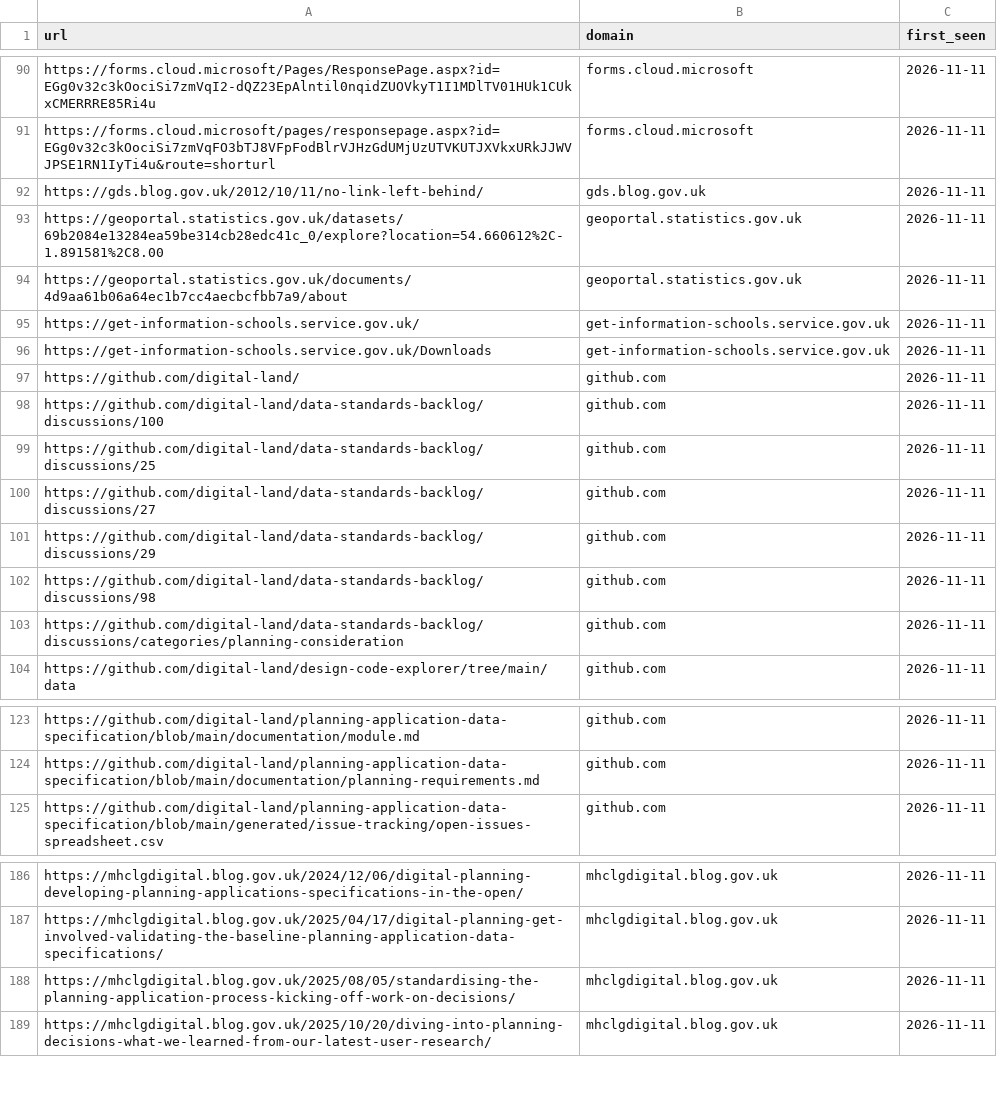
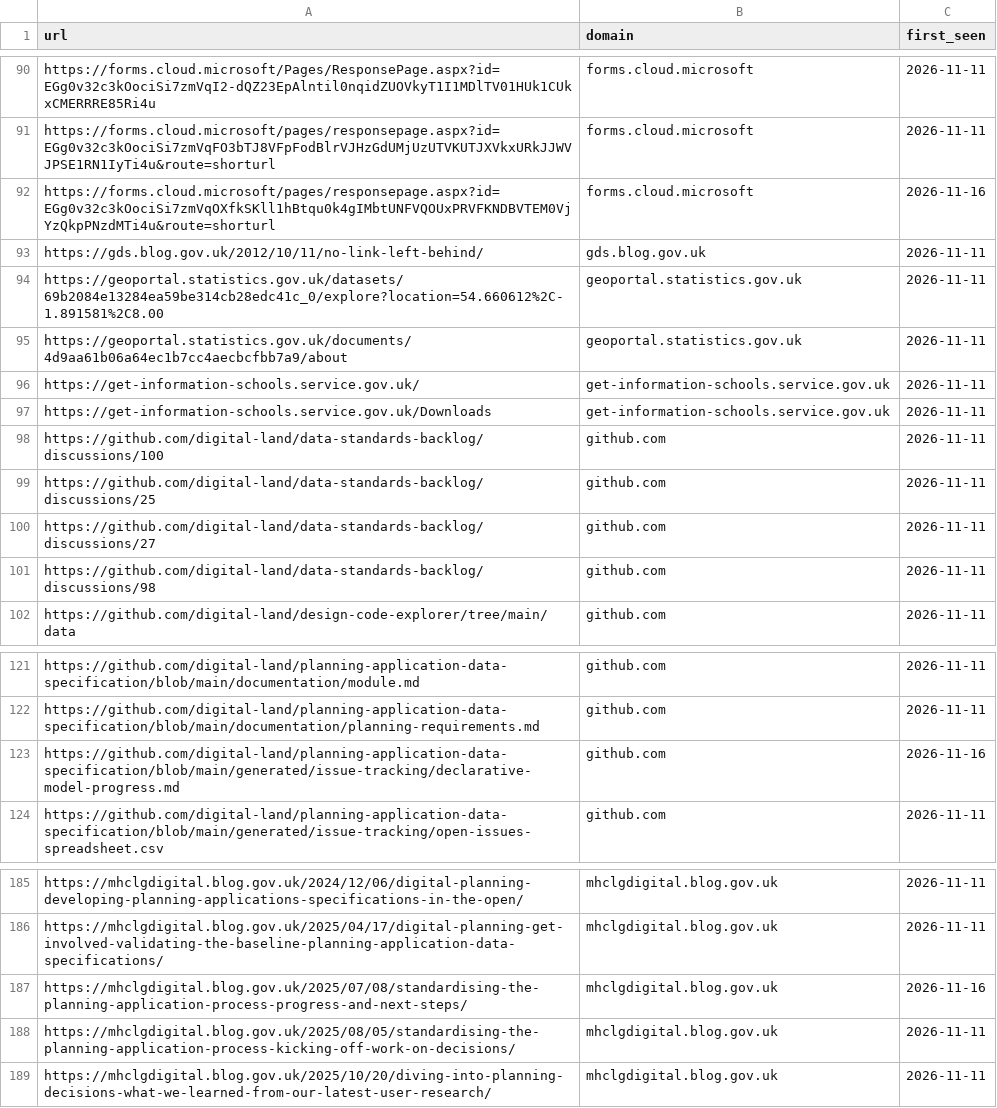
Before and after one commit to digital-land/planning-data-design, a CSV file: links/links.csv, drawn as a sheet; only a part is shown, gaps mark what is left out; removed rows and columns are numbered as before the commit, all else as after; the diff names each change by its address in the sheet, - before the commit and + after, or states it on an @@ line.

```diff
--- a/links/links.csv
+++ b/links/links.csv
+row 92: https://forms.cloud.microsoft/pages/responsepage.aspx?id=EGg0v32c3kOociSi7zmVqOXfkSKll1hBtqu0k4gIMbtUNFVQOUxPRVFKNDBVTEM0VjYzQkpPNzdMTi4u&route=shorturl | forms.cloud.microsoft | 2026-11-16
-row 97: https://github.com/digital-land/ | github.com | 2026-11-11
-row 101: https://github.com/digital-land/data-standards-backlog/discussions/29 | github.com | 2026-11-11
-row 103: https://github.com/digital-land/data-standards-backlog/discussions/categories/planning-consideration | github.com | 2026-11-11
+row 123: https://github.com/digital-land/planning-application-data-specification/blob/main/generated/issue-tracking/declarative-model-progress.md | github.com | 2026-11-16
+row 187: https://mhclgdigital.blog.gov.uk/2025/07/08/standardising-the-planning-application-process-progress-and-next-steps/ | mhclgdigital.blog.gov.uk | 2026-11-16
```
Also changed, not shown: 2 other files.
